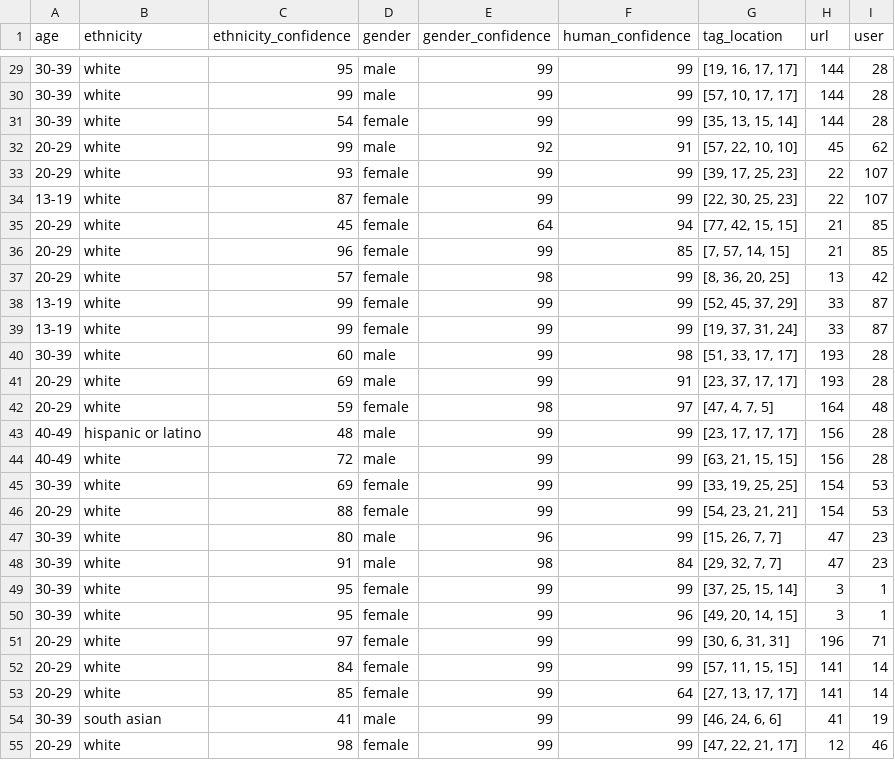
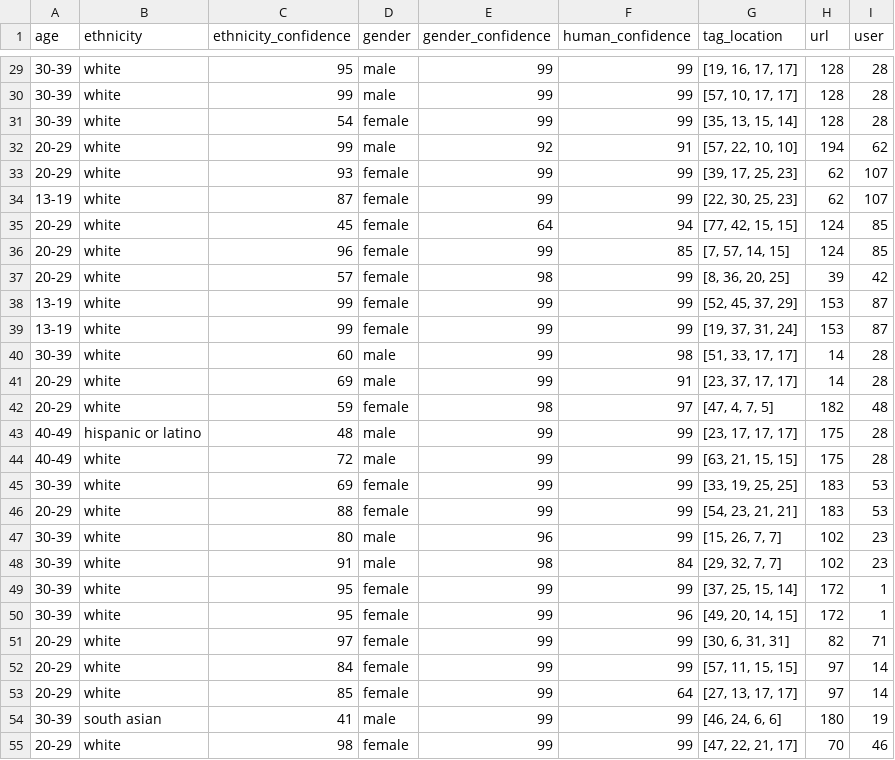
Before and after one commit to netrasys/netra-husky-demo, a CSV file: outputs/humans_mini.csv, drawn as a sheet; only a part is shown, gaps mark what is left out; the diff covers the shown part only.

```diff
--- a/outputs/humans_mini.csv
+++ b/outputs/humans_mini.csv
@@ -29,27 +29,27 @@ age,ethnicity,ethnicity_confidence,gender,gender_confidence,human_confidence,tag
-30-39,white,95,male,99,99,"[19, 16, 17, 17]",144,28
-30-39,white,99,male,99,99,"[57, 10, 17, 17]",144,28
-30-39,white,54,female,99,99,"[35, 13, 15, 14]",144,28
-20-29,white,99,male,92,91,"[57, 22, 10, 10]",45,62
-20-29,white,93,female,99,99,"[39, 17, 25, 23]",22,107
-13-19,white,87,female,99,99,"[22, 30, 25, 23]",22,107
-20-29,white,45,female,64,94,"[77, 42, 15, 15]",21,85
-20-29,white,96,female,99,85,"[7, 57, 14, 15]",21,85
-20-29,white,57,female,98,99,"[8, 36, 20, 25]",13,42
-13-19,white,99,female,99,99,"[52, 45, 37, 29]",33,87
-13-19,white,99,female,99,99,"[19, 37, 31, 24]",33,87
-30-39,white,60,male,99,98,"[51, 33, 17, 17]",193,28
-20-29,white,69,male,99,91,"[23, 37, 17, 17]",193,28
-20-29,white,59,female,98,97,"[47, 4, 7, 5]",164,48
-40-49,hispanic or latino,48,male,99,99,"[23, 17, 17, 17]",156,28
-40-49,white,72,male,99,99,"[63, 21, 15, 15]",156,28
-30-39,white,69,female,99,99,"[33, 19, 25, 25]",154,53
-20-29,white,88,female,99,99,"[54, 23, 21, 21]",154,53
-30-39,white,80,male,96,99,"[15, 26, 7, 7]",47,23
-30-39,white,91,male,98,84,"[29, 32, 7, 7]",47,23
-30-39,white,95,female,99,99,"[37, 25, 15, 14]",3,1
-30-39,white,95,female,99,96,"[49, 20, 14, 15]",3,1
-20-29,white,97,female,99,99,"[30, 6, 31, 31]",196,71
-20-29,white,84,female,99,99,"[57, 11, 15, 15]",141,14
-20-29,white,85,female,99,64,"[27, 13, 17, 17]",141,14
-30-39,south asian,41,male,99,99,"[46, 24, 6, 6]",41,19
-20-29,white,98,female,99,99,"[47, 22, 21, 17]",12,46
+30-39,white,95,male,99,99,"[19, 16, 17, 17]",128,28
+30-39,white,99,male,99,99,"[57, 10, 17, 17]",128,28
+30-39,white,54,female,99,99,"[35, 13, 15, 14]",128,28
+20-29,white,99,male,92,91,"[57, 22, 10, 10]",194,62
+20-29,white,93,female,99,99,"[39, 17, 25, 23]",62,107
+13-19,white,87,female,99,99,"[22, 30, 25, 23]",62,107
+20-29,white,45,female,64,94,"[77, 42, 15, 15]",124,85
+20-29,white,96,female,99,85,"[7, 57, 14, 15]",124,85
+20-29,white,57,female,98,99,"[8, 36, 20, 25]",39,42
+13-19,white,99,female,99,99,"[52, 45, 37, 29]",153,87
+13-19,white,99,female,99,99,"[19, 37, 31, 24]",153,87
+30-39,white,60,male,99,98,"[51, 33, 17, 17]",14,28
+20-29,white,69,male,99,91,"[23, 37, 17, 17]",14,28
+20-29,white,59,female,98,97,"[47, 4, 7, 5]",182,48
+40-49,hispanic or latino,48,male,99,99,"[23, 17, 17, 17]",175,28
+40-49,white,72,male,99,99,"[63, 21, 15, 15]",175,28
+30-39,white,69,female,99,99,"[33, 19, 25, 25]",183,53
+20-29,white,88,female,99,99,"[54, 23, 21, 21]",183,53
+30-39,white,80,male,96,99,"[15, 26, 7, 7]",102,23
+30-39,white,91,male,98,84,"[29, 32, 7, 7]",102,23
+30-39,white,95,female,99,99,"[37, 25, 15, 14]",172,1
+30-39,white,95,female,99,96,"[49, 20, 14, 15]",172,1
+20-29,white,97,female,99,99,"[30, 6, 31, 31]",82,71
+20-29,white,84,female,99,99,"[57, 11, 15, 15]",97,14
+20-29,white,85,female,99,64,"[27, 13, 17, 17]",97,14
+30-39,south asian,41,male,99,99,"[46, 24, 6, 6]",180,19
+20-29,white,98,female,99,99,"[47, 22, 21, 17]",70,46
```
Also changed, not shown: 159 edited cells elsewhere in this file, outputs/contexts_mini.csv, outputs/test_contexts.csv, 2 other files.
